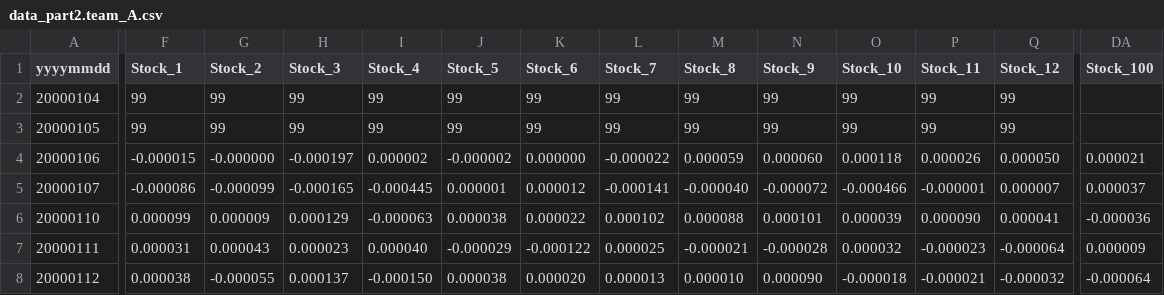
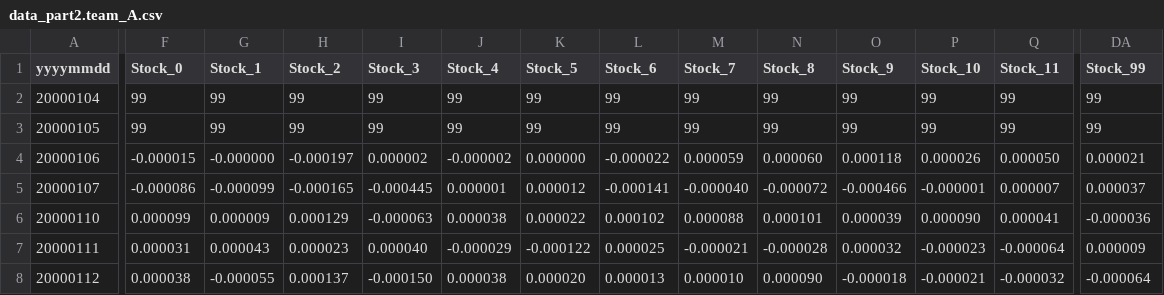
Before and after one commit to mufan-li/Qtn2016, a CSV file: data_part2.team_A.csv, drawn as a sheet; only a part is shown, gaps mark what is left out; the diff covers the shown part only; the diff names each change by its address in the sheet, - before the commit and + after, or states it on an @@ line.

```diff
--- a/data_part2.team_A.csv
+++ b/data_part2.team_A.csv
-F1: Stock_1
+F1: Stock_0
-G1: Stock_2
+G1: Stock_1
-H1: Stock_3
+H1: Stock_2
-I1: Stock_4
+I1: Stock_3
-J1: Stock_5
+J1: Stock_4
-K1: Stock_6
+K1: Stock_5
-L1: Stock_7
+L1: Stock_6
-M1: Stock_8
+M1: Stock_7
-N1: Stock_9
+N1: Stock_8
-O1: Stock_10
+O1: Stock_9
-P1: Stock_11
+P1: Stock_10
-Q1: Stock_12
+Q1: Stock_11
-DA1: Stock_100
+DA1: Stock_99
-DA2:DA3 (Stock_99): (empty)
+DA2:DA3 (Stock_99): 99
```
Also changed, not shown: 87 edited cells elsewhere in this file, data_part2_val.team_A.csv, data_part3.team_A.csv, 5 other files.
